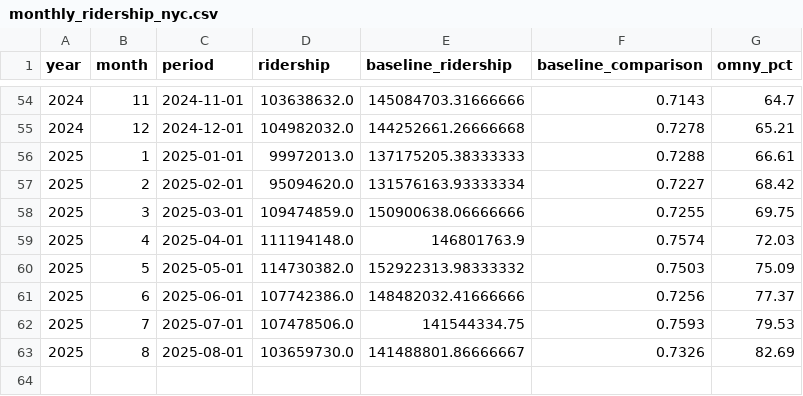
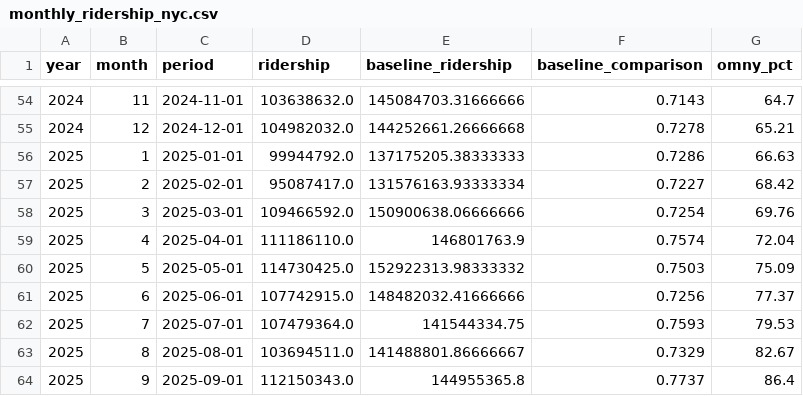
Before and after one commit to pbmendoza/mta_ridership, a CSV file: results/final/monthly_ridership_nyc.csv, drawn as a sheet; only a part is shown, gaps mark what is left out.

Commit message:
chore(data): 🔄 Update monthly ridership datasets with revised values
- Adjusted ridership figures for January to August 2025 in monthly_ridership_nyc.csv, monthly_ridership_puma.csv, and monthly_ridership_station.csv.
- Ensured consistency in baseline comparisons across all datasets.
- Added September 2025 data to monthly_ridership_nyc.csv and monthly_ridership_puma.csv.
- Updated ridership metrics to reflect accurate counts and percentages.

```diff
--- a/results/final/monthly_ridership_nyc.csv
+++ b/results/final/monthly_ridership_nyc.csv
@@ -55,9 +55,10 @@ year,month,period,ridership,baseline_ridership,baseline_comparison,omny_pct
 2024,12,2024-12-01,104982032.0,144252661.26666668,0.7278,65.21
-2025,1,2025-01-01,99972013.0,137175205.38333333,0.7288,66.61
-2025,2,2025-02-01,95094620.0,131576163.93333334,0.7227,68.42
-2025,3,2025-03-01,109474859.0,150900638.06666666,0.7255,69.75
-2025,4,2025-04-01,111194148.0,146801763.9,0.7574,72.03
-2025,5,2025-05-01,114730382.0,152922313.98333332,0.7503,75.09
-2025,6,2025-06-01,107742386.0,148482032.41666666,0.7256,77.37
-2025,7,2025-07-01,107478506.0,141544334.75,0.7593,79.53
-2025,8,2025-08-01,103659730.0,141488801.86666667,0.7326,82.69
+2025,1,2025-01-01,99944792.0,137175205.38333333,0.7286,66.63
+2025,2,2025-02-01,95087417.0,131576163.93333334,0.7227,68.42
+2025,3,2025-03-01,109466592.0,150900638.06666666,0.7254,69.76
+2025,4,2025-04-01,111186110.0,146801763.9,0.7574,72.04
+2025,5,2025-05-01,114730425.0,152922313.98333332,0.7503,75.09
+2025,6,2025-06-01,107742915.0,148482032.41666666,0.7256,77.37
+2025,7,2025-07-01,107479364.0,141544334.75,0.7593,79.53
+2025,8,2025-08-01,103694511.0,141488801.86666667,0.7329,82.67
+2025,9,2025-09-01,112150343.0,144955365.8,0.7737,86.4
```
Also changed, not shown: results/final/monthly_ridership_puma.csv, results/ridership/monthly_ridership_nyc.csv, 3 other files.
